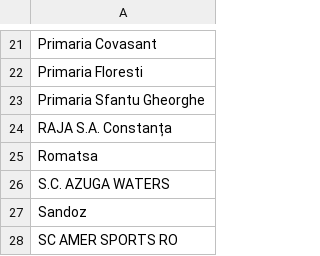
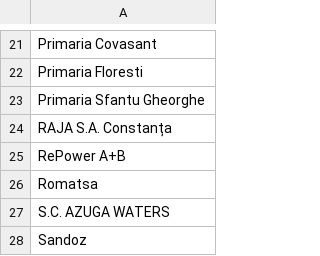
Before and after one commit to pontaj-servelect/pontaj, a CSV file: projects.csv, drawn as a sheet; only a part is shown, gaps mark what is left out; the shorter side is filled out with more unchanged rows.

Commit message:
Update projects.csv

```diff
--- a/projects.csv
+++ b/projects.csv
@@ -24,2 +24,3 @@ Primaria Sfantu Gheorghe
 RAJA S.A. Constanța
+RePower A+B
 Romatsa
```
